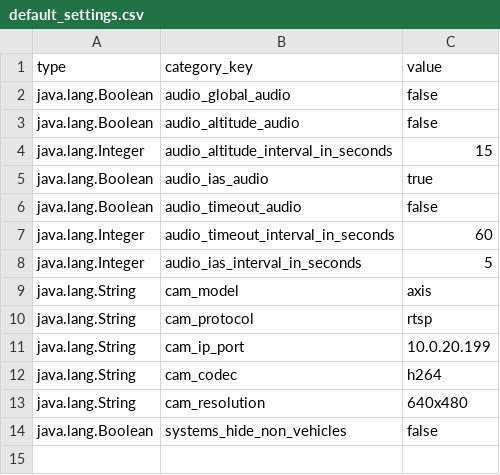
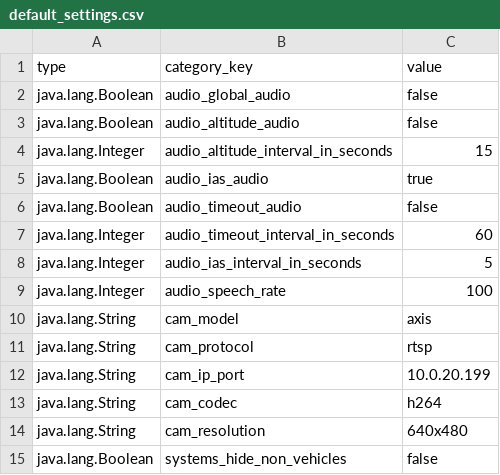
Before and after one commit to LSTS/asa, a CSV file: assets/default_settings.csv, drawn as a sheet; the diff names each change by its address in the sheet, - before the commit and + after, or states it on an @@ line.

Commit message:
Added setting for controling speechRate

```diff
--- a/assets/default_settings.csv
+++ b/assets/default_settings.csv
+row 9: java.lang.Integer | audio_speech_rate | 100
```
Also changed, not shown: 1 other file.
